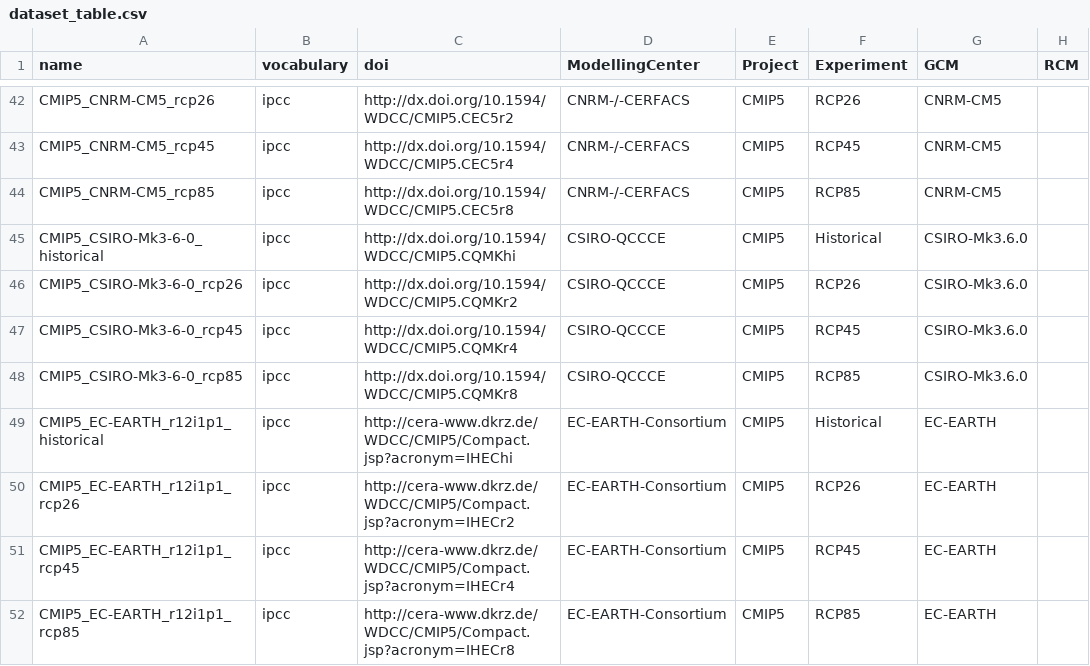
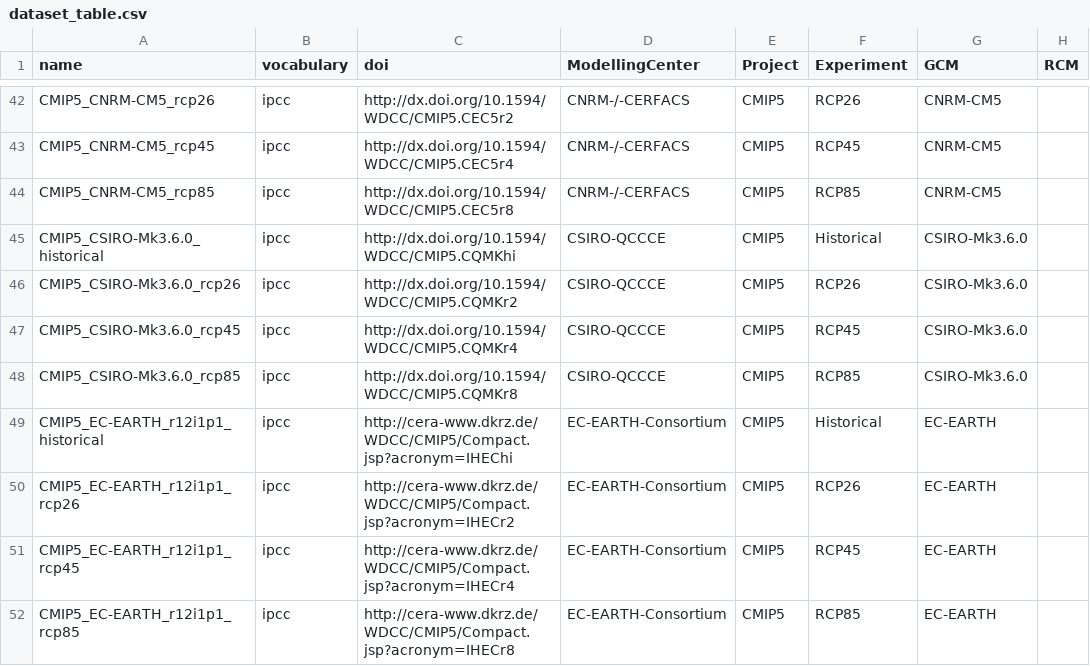
Before and after one commit to metaclip/metaclipR-atlas, a CSV file: inst/dataset_table.csv, drawn as a sheet; only a part is shown, gaps mark what is left out; the diff names each change by its address in the sheet, - before the commit and + after, or states it on an @@ line.

Commit message:
Rename dataset

```diff
--- a/inst/dataset_table.csv
+++ b/inst/dataset_table.csv
-A45 (name): CMIP5_CSIRO-Mk3-6-0_historical
+A45 (name): CMIP5_CSIRO-Mk3.6.0_historical
-A46 (name): CMIP5_CSIRO-Mk3-6-0_rcp26
+A46 (name): CMIP5_CSIRO-Mk3.6.0_rcp26
-A47 (name): CMIP5_CSIRO-Mk3-6-0_rcp45
+A47 (name): CMIP5_CSIRO-Mk3.6.0_rcp45
-A48 (name): CMIP5_CSIRO-Mk3-6-0_rcp85
+A48 (name): CMIP5_CSIRO-Mk3.6.0_rcp85
```
Also changed, not shown: inst/gwl_CMIP5.csv.
